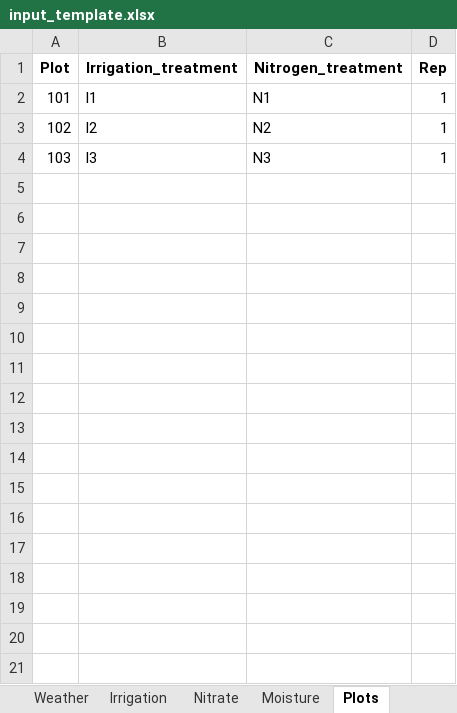
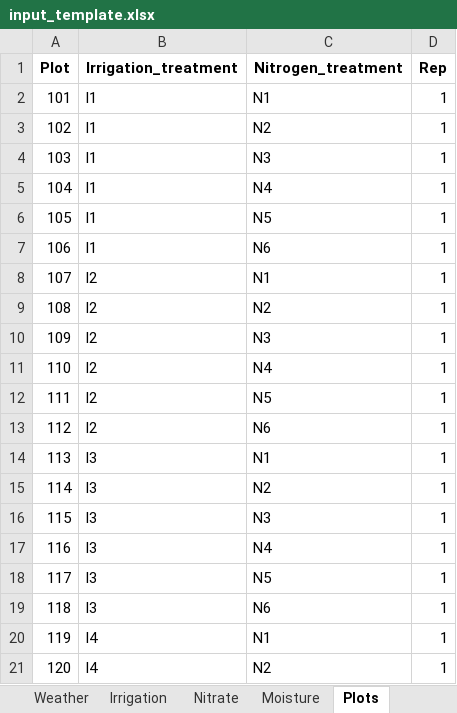
Before and after one commit to Ayoubkechour/ixn-nitrate-leaching-interface, an Excel workbook: dist/templates/input_template.xlsx, sheet Plots, drawn as a sheet; only a part is shown; values as stored, in another font and other column widths than the file's, no borders; the diff covers the shown part only; the diff names each change by its address in the sheet, - before the commit and + after, or states it on an @@ line.

Commit message:
Build 96-plot site-year ET and depth insights

```diff
--- a/dist/templates/input_template.xlsx (sheet Plots)
+++ b/dist/templates/input_template.xlsx (sheet Plots)
-B3 (Irrigation_treatment): I2
+B3 (Irrigation_treatment): I1
-B4 (Irrigation_treatment): I3
+B4 (Irrigation_treatment): I1
+row 5: 104 | I1 | N4 | 1
+row 6: 105 | I1 | N5 | 1
+row 7: 106 | I1 | N6 | 1
+row 8: 107 | I2 | N1 | 1
+row 9: 108 | I2 | N2 | 1
+row 10: 109 | I2 | N3 | 1
+row 11: 110 | I2 | N4 | 1
+row 12: 111 | I2 | N5 | 1
+row 13: 112 | I2 | N6 | 1
+row 14: 113 | I3 | N1 | 1
+row 15: 114 | I3 | N2 | 1
+row 16: 115 | I3 | N3 | 1
+row 17: 116 | I3 | N4 | 1
+row 18: 117 | I3 | N5 | 1
+row 19: 118 | I3 | N6 | 1
+row 20: 119 | I4 | N1 | 1
+row 21: 120 | I4 | N2 | 1
```
Also changed, not shown: 76 added rows elsewhere in this sheet, sheet Moisture, sheet Nitrate, sheet Weather, sheet Irrigation, sheet Instructions, 17 other files.
